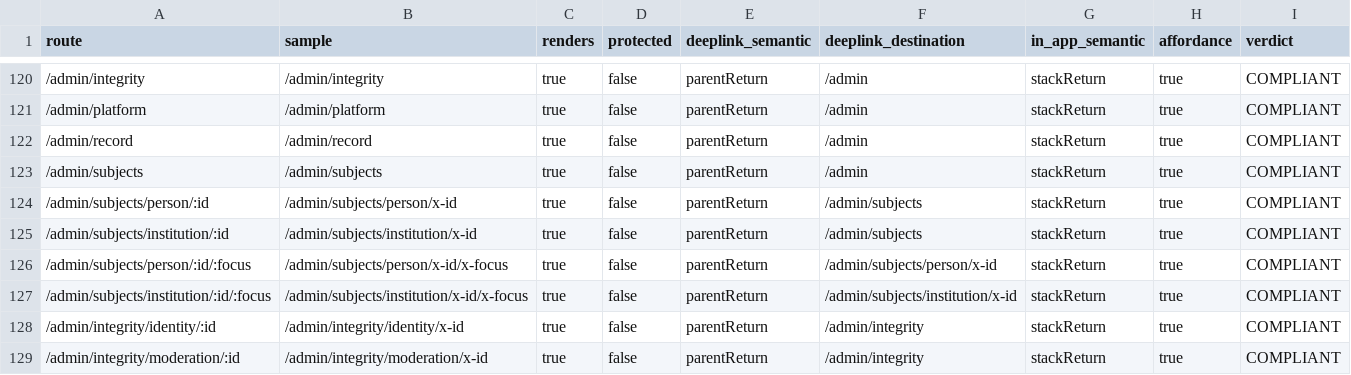
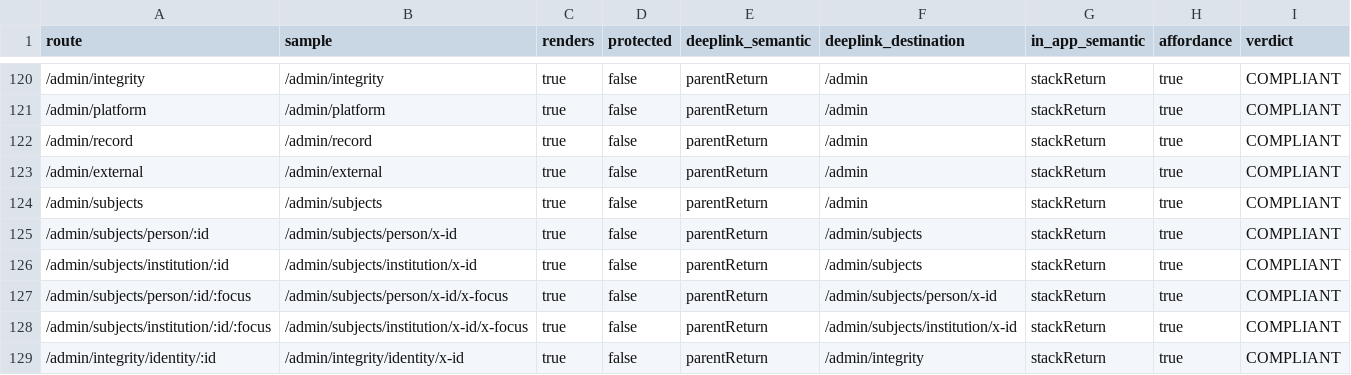
Before and after one commit to bajwa4u2/aura-frontend, a CSV file: docs/navigation/return_path_recensus.csv, drawn as a sheet; only a part is shown, gaps mark what is left out; the shorter side is filled out with more unchanged rows; the diff names each change by its address in the sheet, - before the commit and + after, or states it on an @@ line.

```diff
--- a/docs/navigation/return_path_recensus.csv
+++ b/docs/navigation/return_path_recensus.csv
+row 123: /admin/external | /admin/external | true | false | parentReturn | /admin | stackReturn | true | COMPLIANT
```
Also changed, not shown: 2 other files.
